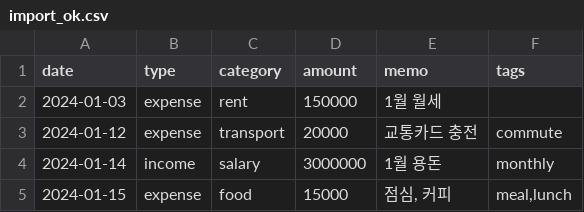
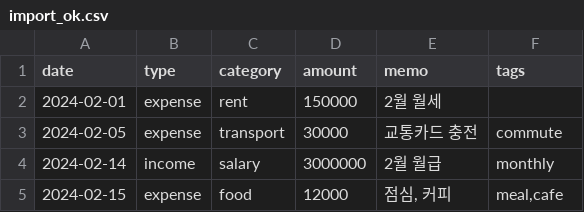
Before and after one commit to codewhite7777/codyssey_B2-1, a CSV file: examples/import_ok.csv, drawn as a sheet.

```diff
--- a/examples/import_ok.csv
+++ b/examples/import_ok.csv
@@ -1,5 +1,5 @@
 date,type,category,amount,memo,tags
-2024-01-03,expense,rent,150000,1월 월세,
-2024-01-12,expense,transport,20000,교통카드 충전,commute
-2024-01-14,income,salary,3000000,1월 용돈,monthly
-2024-01-15,expense,food,15000,"점심, 커피","meal,lunch"
+2024-02-01,expense,rent,150000,2월 월세,
+2024-02-05,expense,transport,30000,교통카드 충전,commute
+2024-02-14,income,salary,3000000,2월 월급,monthly
+2024-02-15,expense,food,12000,"점심, 커피","meal,cafe"
```
Also changed, not shown: examples/import_broken.csv, 19 other files.
